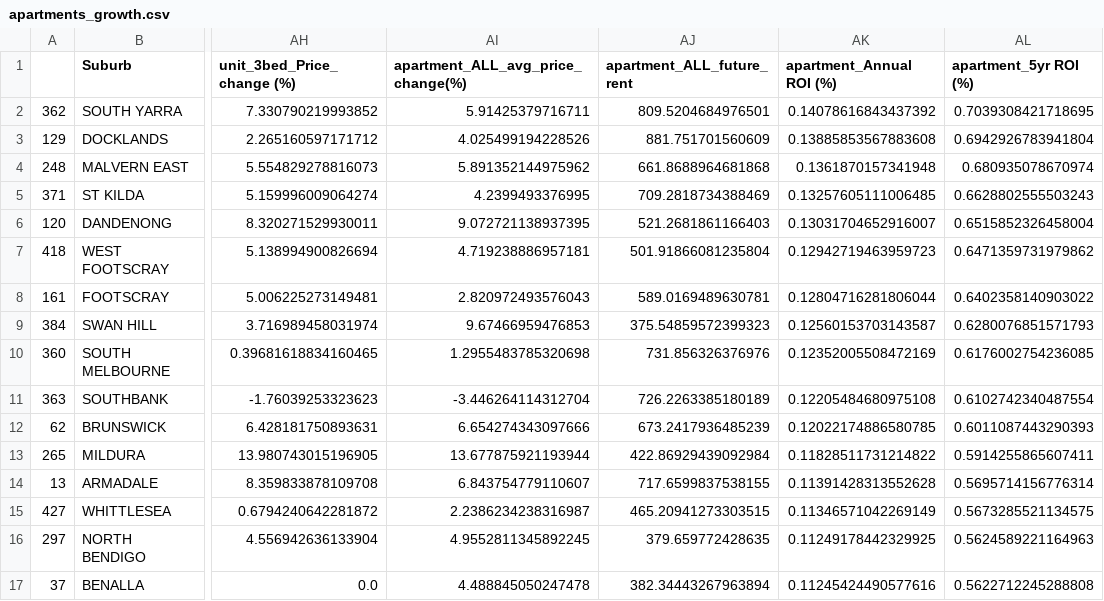
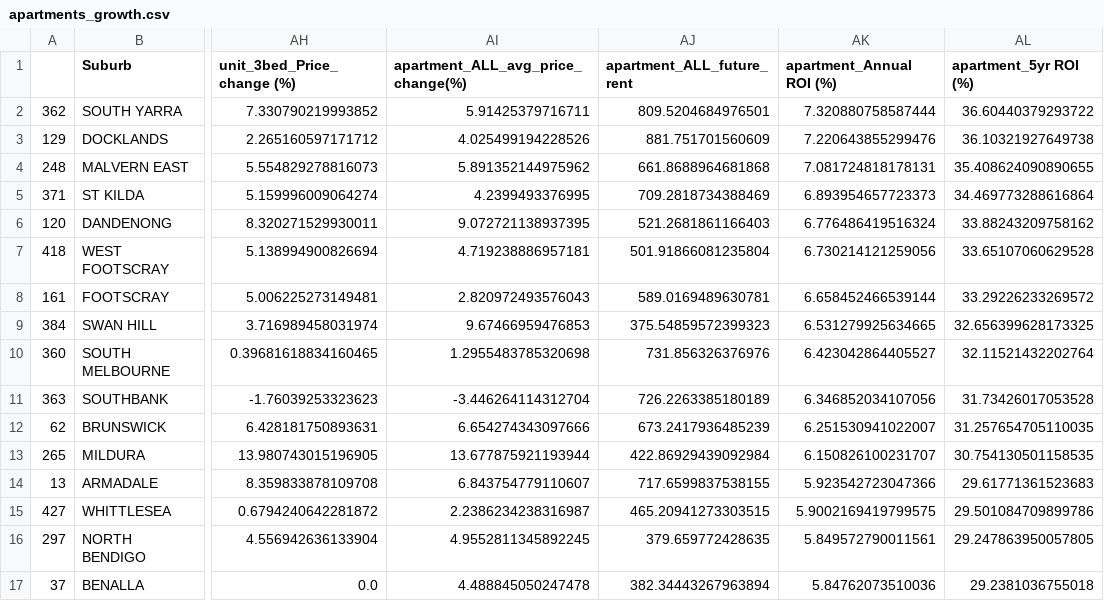
Before and after one commit to bicicow03/Group-Project-Real-Estate-Industry-Analysis, a CSV file: data/outputs/apartments_growth.csv, drawn as a sheet; only a part is shown, gaps mark what is left out; the diff covers the shown part only; the diff names each change by its address in the sheet, - before the commit and + after, or states it on an @@ line.

```diff
--- a/data/outputs/apartments_growth.csv
+++ b/data/outputs/apartments_growth.csv
-AK2 (apartment_Annual ROI (%)): 0.14078616843437392
+AK2 (apartment_Annual ROI (%)): 7.320880758587444
-AL2 (apartment_5yr ROI (%)): 0.7039308421718695
+AL2 (apartment_5yr ROI (%)): 36.60440379293722
-AK3 (apartment_Annual ROI (%)): 0.13885853567883608
+AK3 (apartment_Annual ROI (%)): 7.220643855299476
-AL3 (apartment_5yr ROI (%)): 0.6942926783941804
+AL3 (apartment_5yr ROI (%)): 36.10321927649738
-AK4 (apartment_Annual ROI (%)): 0.1361870157341948
+AK4 (apartment_Annual ROI (%)): 7.081724818178131
-AL4 (apartment_5yr ROI (%)): 0.680935078670974
+AL4 (apartment_5yr ROI (%)): 35.408624090890655
-AK5 (apartment_Annual ROI (%)): 0.13257605111006485
+AK5 (apartment_Annual ROI (%)): 6.893954657723373
-AL5 (apartment_5yr ROI (%)): 0.6628802555503243
+AL5 (apartment_5yr ROI (%)): 34.469773288616864
-AK6 (apartment_Annual ROI (%)): 0.13031704652916007
+AK6 (apartment_Annual ROI (%)): 6.776486419516324
-AL6 (apartment_5yr ROI (%)): 0.6515852326458004
+AL6 (apartment_5yr ROI (%)): 33.88243209758162
-AK7 (apartment_Annual ROI (%)): 0.12942719463959723
+AK7 (apartment_Annual ROI (%)): 6.730214121259056
-AL7 (apartment_5yr ROI (%)): 0.6471359731979862
+AL7 (apartment_5yr ROI (%)): 33.65107060629528
-AK8 (apartment_Annual ROI (%)): 0.12804716281806044
+AK8 (apartment_Annual ROI (%)): 6.658452466539144
-AL8 (apartment_5yr ROI (%)): 0.6402358140903022
+AL8 (apartment_5yr ROI (%)): 33.29226233269572
-AK9 (apartment_Annual ROI (%)): 0.12560153703143587
+AK9 (apartment_Annual ROI (%)): 6.531279925634665
-AL9 (apartment_5yr ROI (%)): 0.6280076851571793
+AL9 (apartment_5yr ROI (%)): 32.656399628173325
-AK10 (apartment_Annual ROI (%)): 0.12352005508472169
+AK10 (apartment_Annual ROI (%)): 6.423042864405527
-AL10 (apartment_5yr ROI (%)): 0.6176002754236085
+AL10 (apartment_5yr ROI (%)): 32.11521432202764
-AK11 (apartment_Annual ROI (%)): 0.12205484680975108
+AK11 (apartment_Annual ROI (%)): 6.346852034107056
-AL11 (apartment_5yr ROI (%)): 0.6102742340487554
+AL11 (apartment_5yr ROI (%)): 31.73426017053528
-AK12 (apartment_Annual ROI (%)): 0.12022174886580785
+AK12 (apartment_Annual ROI (%)): 6.251530941022007
-AL12 (apartment_5yr ROI (%)): 0.6011087443290393
+AL12 (apartment_5yr ROI (%)): 31.257654705110035
-AK13 (apartment_Annual ROI (%)): 0.11828511731214822
+AK13 (apartment_Annual ROI (%)): 6.150826100231707
-AL13 (apartment_5yr ROI (%)): 0.5914255865607411
+AL13 (apartment_5yr ROI (%)): 30.754130501158535
-AK14 (apartment_Annual ROI (%)): 0.11391428313552628
+AK14 (apartment_Annual ROI (%)): 5.923542723047366
-AL14 (apartment_5yr ROI (%)): 0.5695714156776314
+AL14 (apartment_5yr ROI (%)): 29.61771361523683
-AK15 (apartment_Annual ROI (%)): 0.11346571042269149
+AK15 (apartment_Annual ROI (%)): 5.9002169419799575
-AL15 (apartment_5yr ROI (%)): 0.5673285521134575
+AL15 (apartment_5yr ROI (%)): 29.501084709899786
-AK16 (apartment_Annual ROI (%)): 0.11249178442329925
+AK16 (apartment_Annual ROI (%)): 5.849572790011561
-AL16 (apartment_5yr ROI (%)): 0.5624589221164963
+AL16 (apartment_5yr ROI (%)): 29.247863950057805
-AK17 (apartment_Annual ROI (%)): 0.11245424490577616
+AK17 (apartment_Annual ROI (%)): 5.84762073510036
-AL17 (apartment_5yr ROI (%)): 0.5622712245288808
+AL17 (apartment_5yr ROI (%)): 29.2381036755018
```
Also changed, not shown: 92 edited cells elsewhere in this file, data/outputs/all_growth.csv, data/outputs/houses_growth.csv, 4 other files.
